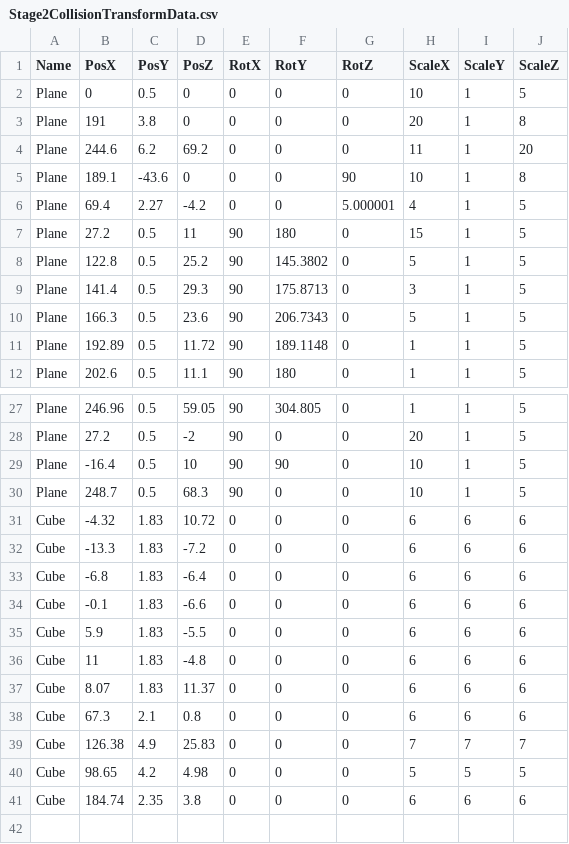
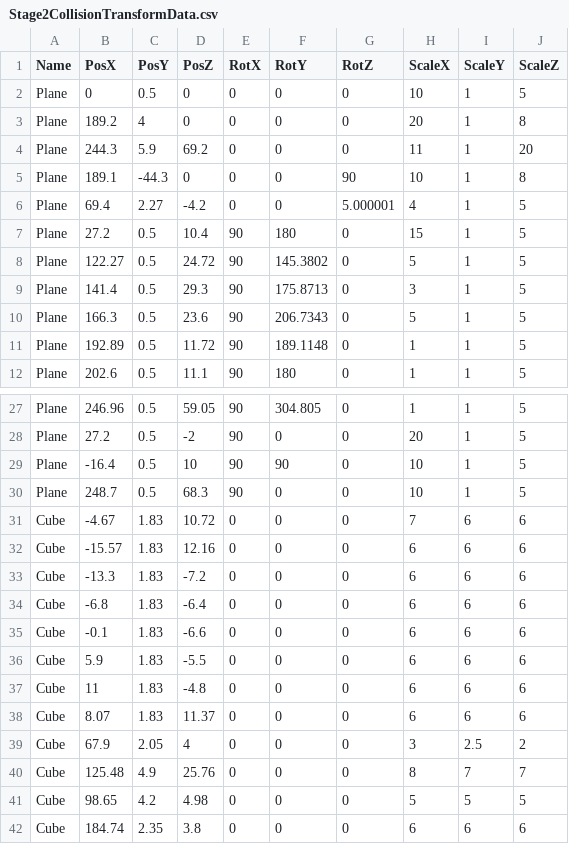
Before and after one commit to lovecap7/Summer2_ChangeCollidable, a CSV file: project/Summer2/Data/CSV/Stage2/Stage2CollisionTransformData.csv, drawn as a sheet; only a part is shown, gaps mark what is left out.

```diff
--- a/project/Summer2/Data/CSV/Stage2/Stage2CollisionTransformData.csv
+++ b/project/Summer2/Data/CSV/Stage2/Stage2CollisionTransformData.csv
@@ -2,8 +2,8 @@ Name,PosX,PosY,PosZ,RotX,RotY,RotZ,ScaleX,ScaleY,ScaleZ
 Plane,0,0.5,0,0,0,0,10,1,5
-Plane,191,3.8,0,0,0,0,20,1,8
-Plane,244.6,6.2,69.2,0,0,0,11,1,20
-Plane,189.1,-43.6,0,0,0,90,10,1,8
+Plane,189.2,4,0,0,0,0,20,1,8
+Plane,244.3,5.9,69.2,0,0,0,11,1,20
+Plane,189.1,-44.3,0,0,0,90,10,1,8
 Plane,69.4,2.27,-4.2,0,0,5.000001,4,1,5
-Plane,27.2,0.5,11,90,180,0,15,1,5
-Plane,122.8,0.5,25.2,90,145.3802,0,5,1,5
+Plane,27.2,0.5,10.4,90,180,0,15,1,5
+Plane,122.27,0.5,24.72,90,145.3802,0,5,1,5
 Plane,141.4,0.5,29.3,90,175.8713,0,3,1,5
@@ -30,3 +30,4 @@ Plane,-16.4,0.5,10,90,90,0,10,1,5
 Plane,248.7,0.5,68.3,90,0,0,10,1,5
-Cube,-4.32,1.83,10.72,0,0,0,6,6,6
+Cube,-4.67,1.83,10.72,0,0,0,7,6,6
+Cube,-15.57,1.83,12.16,0,0,0,6,6,6
 Cube,-13.3,1.83,-7.2,0,0,0,6,6,6
@@ -37,4 +38,4 @@ Cube,11,1.83,-4.8,0,0,0,6,6,6
 Cube,8.07,1.83,11.37,0,0,0,6,6,6
-Cube,67.3,2.1,0.8,0,0,0,6,6,6
-Cube,126.38,4.9,25.83,0,0,0,7,7,7
+Cube,67.9,2.05,4,0,0,0,3,2.5,2
+Cube,125.48,4.9,25.76,0,0,0,8,7,7
 Cube,98.65,4.2,4.98,0,0,0,5,5,5
```
Also changed, not shown: project/Summer2/Data/CSV/Stage2/Stage2EventTransformData.csv, project/Summer2/Data/CSV/Stage2/Stage2TransformData.csv, 9 other files.
